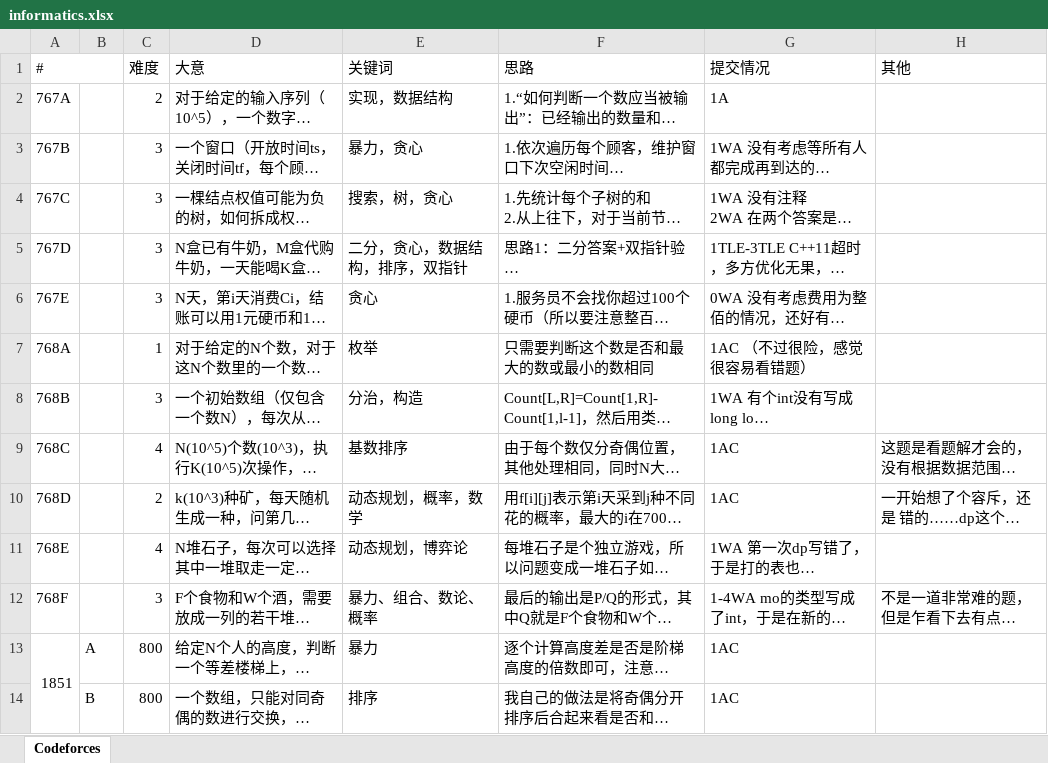
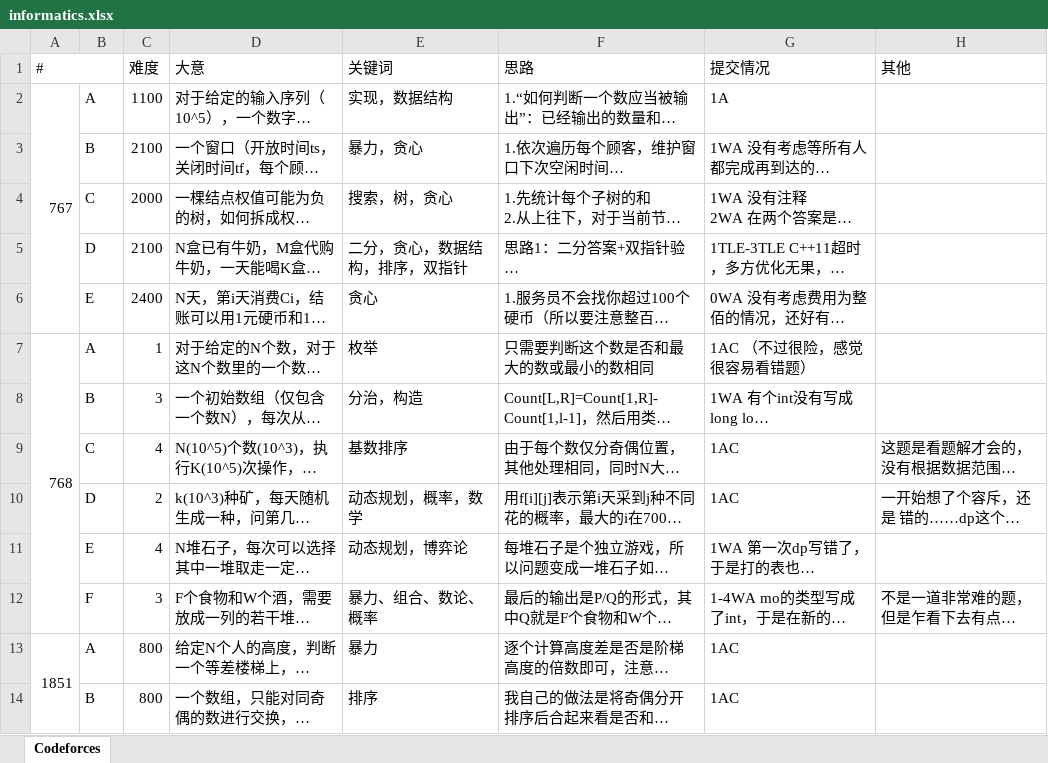
Before and after one commit to seeeeeeven7/informatics, an Excel workbook: informatics.xlsx, sheet Codeforces, drawn as a sheet; only a part is shown; long unchanged cells end in …; values as stored, in another font and other column widths than the file's, no cell formats; the diff covers the shown part only; the diff names each change by its address in the sheet, - before the commit and + after, or states it on an @@ line.

```diff
--- a/informatics.xlsx (sheet Codeforces)
+++ b/informatics.xlsx (sheet Codeforces)
-A2 (#): 767A
+A2 (#): 767
+A2:A6 merged
-B2: (empty)
+B2: A
-C2 (难度): 2
+C2 (难度): 1100
-A3 (#): 767B
+A3 (#): (empty)
-B3: (empty)
+B3: B
-C3 (难度): 3
+C3 (难度): 2100
-A4 (#): 767C
+A4 (#): (empty)
-B4: (empty)
+B4: C
-C4 (难度): 3
+C4 (难度): 2000
-A5 (#): 767D
+A5 (#): (empty)
-B5: (empty)
+B5: D
-C5 (难度): 3
+C5 (难度): 2100
-A6 (#): 767E
+A6 (#): (empty)
-B6: (empty)
+B6: E
-C6 (难度): 3
+C6 (难度): 2400
-A7 (#): 768A
+A7 (#): 768
+A7:A12 merged
-B7: (empty)
+B7: A
-A8 (#): 768B
+A8 (#): (empty)
-B8: (empty)
+B8: B
-A9 (#): 768C
+A9 (#): (empty)
-B9: (empty)
+B9: C
-A10 (#): 768D
+A10 (#): (empty)
-B10: (empty)
+B10: D
-A11 (#): 768E
+A11 (#): (empty)
-B11: (empty)
+B11: E
-A12 (#): 768F
+A12 (#): (empty)
-B12: (empty)
+B12: F
```
Also changed, not shown: 1 added row, 22 edited cells and merged cells elsewhere in this sheet, cell formats.
